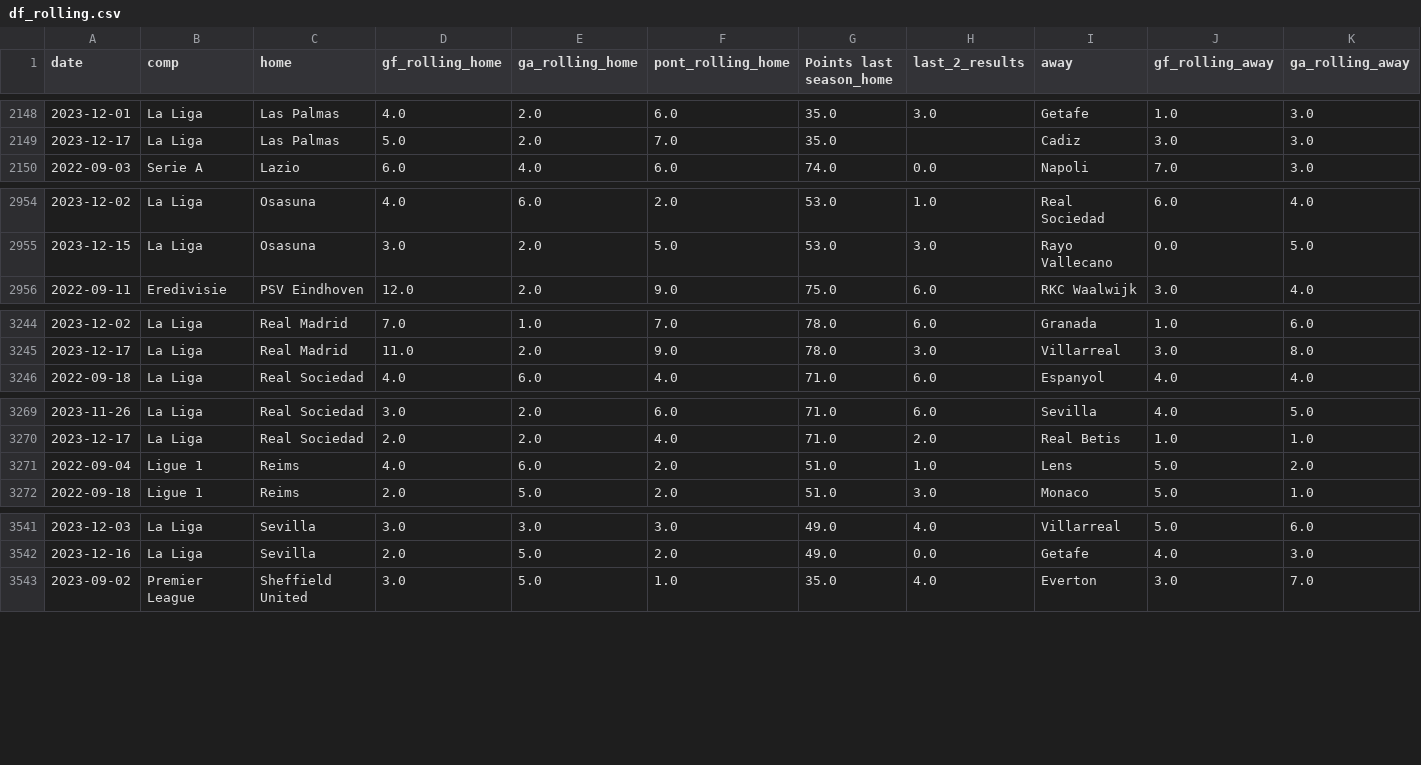
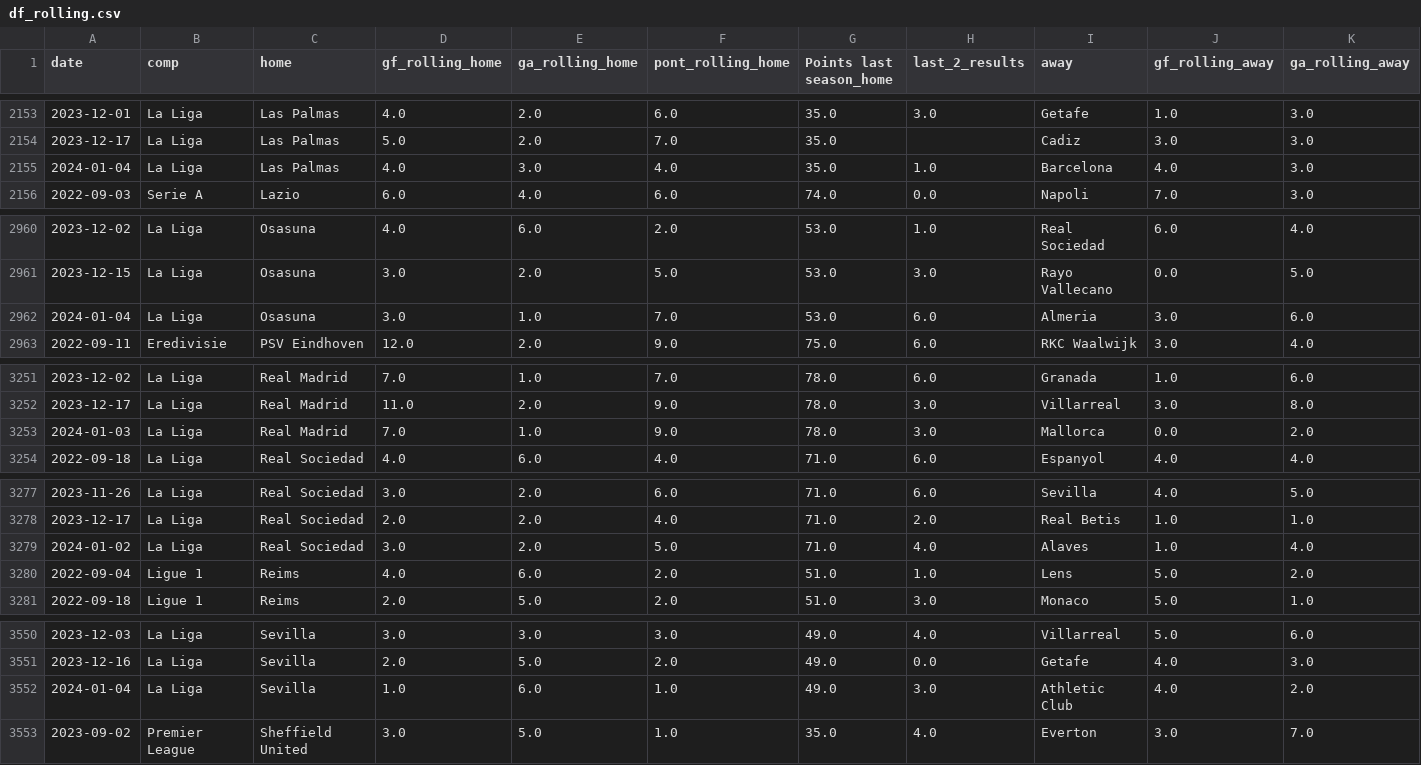
Before and after one commit to alanhassan/soccerprediction, a CSV file: df_rolling.csv, drawn as a sheet; only a part is shown, gaps mark what is left out; rows hold the shown columns only; the diff covers the shown part only; the diff names each change by its address in the sheet, - before the commit and + after, or states it on an @@ line.

```diff
--- a/df_rolling.csv
+++ b/df_rolling.csv
+row 2155: 2024-01-04 | La Liga | Las Palmas | 4.0 | 3.0 | 4.0 | 35.0 | 1.0 | Barcelona | 4.0 | 3.0
+row 2962: 2024-01-04 | La Liga | Osasuna | 3.0 | 1.0 | 7.0 | 53.0 | 6.0 | Almeria | 3.0 | 6.0
+row 3253: 2024-01-03 | La Liga | Real Madrid | 7.0 | 1.0 | 9.0 | 78.0 | 3.0 | Mallorca | 0.0 | 2.0
+row 3279: 2024-01-02 | La Liga | Real Sociedad | 3.0 | 2.0 | 5.0 | 71.0 | 4.0 | Alaves | 1.0 | 4.0
+row 3552: 2024-01-04 | La Liga | Sevilla | 1.0 | 6.0 | 1.0 | 49.0 | 3.0 | Athletic Club | 4.0 | 2.0
```
Also changed, not shown: 7 added rows elsewhere in this file.
